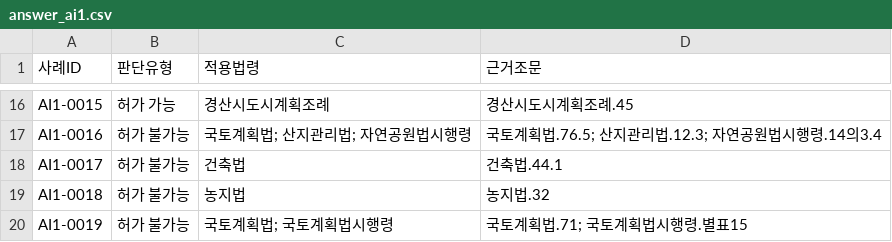
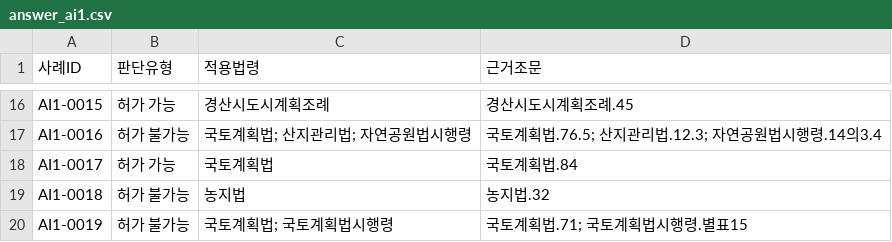
Before and after one commit to eunkyeoung/nipa_ai_eval, a CSV file: spec_data/answer_ai1.csv, drawn as a sheet; only a part is shown, gaps mark what is left out.

```diff
--- a/spec_data/answer_ai1.csv
+++ b/spec_data/answer_ai1.csv
@@ -17,3 +17,3 @@ AI1-0015,허가 가능,경산시도시계획조례,경산시도시계획조례.4
 AI1-0016,허가 불가능,국토계획법; 산지관리법; 자연공원법시행령,국토계획법.76.5; 산지관리법.12.3; 자연공원법시행령.14의3.4
-AI1-0017,허가 불가능,건축법,건축법.44.1
+AI1-0017,허가 가능,국토계획법,국토계획법.84
 AI1-0018,허가 불가능,농지법,농지법.32
```
Also changed, not shown: 4 other files.
